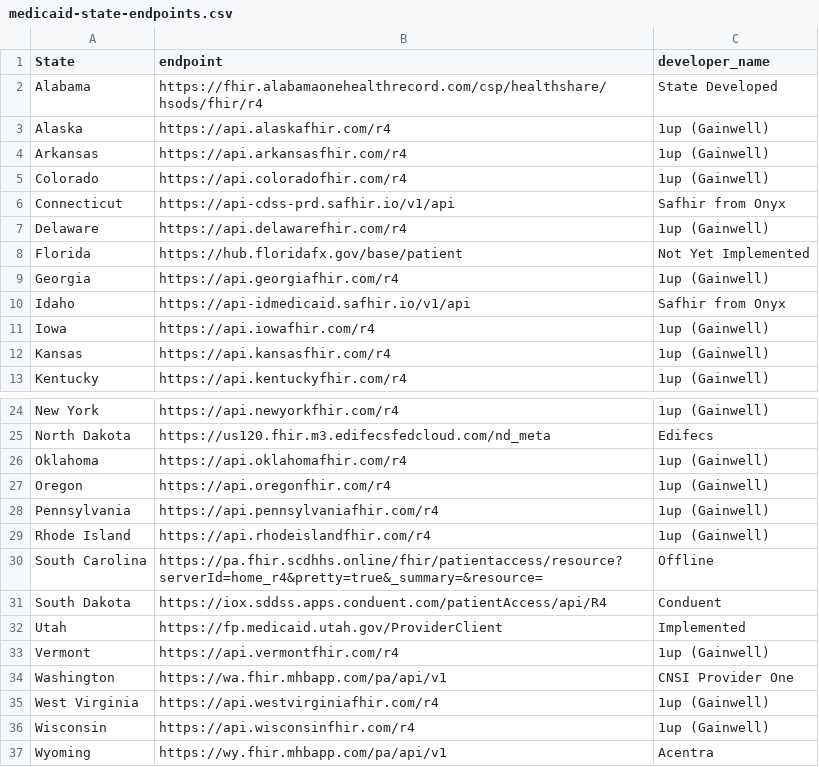
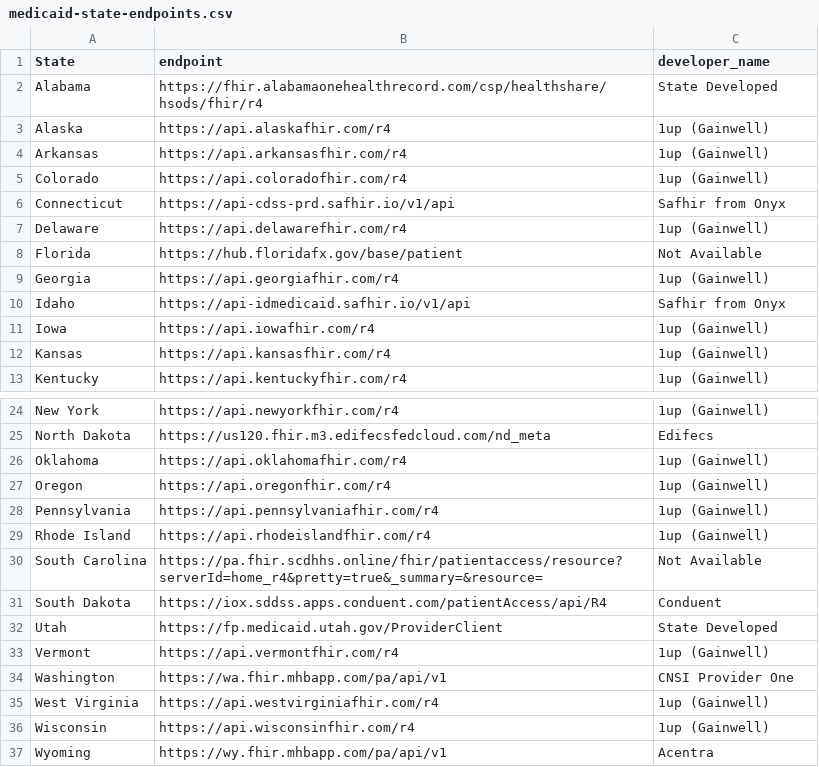
Before and after one commit to onc-healthit/lantern-back-end, a CSV file: resources/prod_resources/medicaid-state-endpoints.csv, drawn as a sheet; only a part is shown, gaps mark what is left out.

Commit message:
Kept old logic of population for CHPL, Payer and Others but wrapped the new logic for State Medicaid in if-else statement

```diff
--- a/resources/prod_resources/medicaid-state-endpoints.csv
+++ b/resources/prod_resources/medicaid-state-endpoints.csv
@@ -7,3 +7,3 @@ Connecticut,https://api-cdss-prd.safhir.io/v1/api,Safhir from Onyx,,,,
 Delaware,https://api.delawarefhir.com/r4,1up (Gainwell),,,,
-Florida,https://hub.floridafx.gov/base/patient,Not Yet Implemented,,,,
+Florida,https://hub.floridafx.gov/base/patient,Not Available,,,,
 Georgia,https://api.georgiafhir.com/r4,1up (Gainwell),,,,
@@ -29,5 +29,5 @@ Pennsylvania,https://api.pennsylvaniafhir.com/r4,1up (Gainwell),,,,
 Rhode Island,https://api.rhodeislandfhir.com/r4,1up (Gainwell),,,,
-South Carolina,https://pa.fhir.scdhhs.online/fhir/patientaccess/resource?serverId=home_r4&pretty=true&_summary=&resource=,Offline,,,,
+South Carolina,https://pa.fhir.scdhhs.online/fhir/patientaccess/resource?serverId=home_r4&pretty=true&_summary=&resource=,Not Available,,,,
 South Dakota,https://iox.sddss.apps.conduent.com/patientAccess/api/R4,Conduent,,,,
-Utah,https://fp.medicaid.utah.gov/ProviderClient,Implemented,,,,
+Utah,https://fp.medicaid.utah.gov/ProviderClient,State Developed,,,,
 Vermont,https://api.vermontfhir.com/r4,1up (Gainwell),,,,
```
Also changed, not shown: 1 other file.
